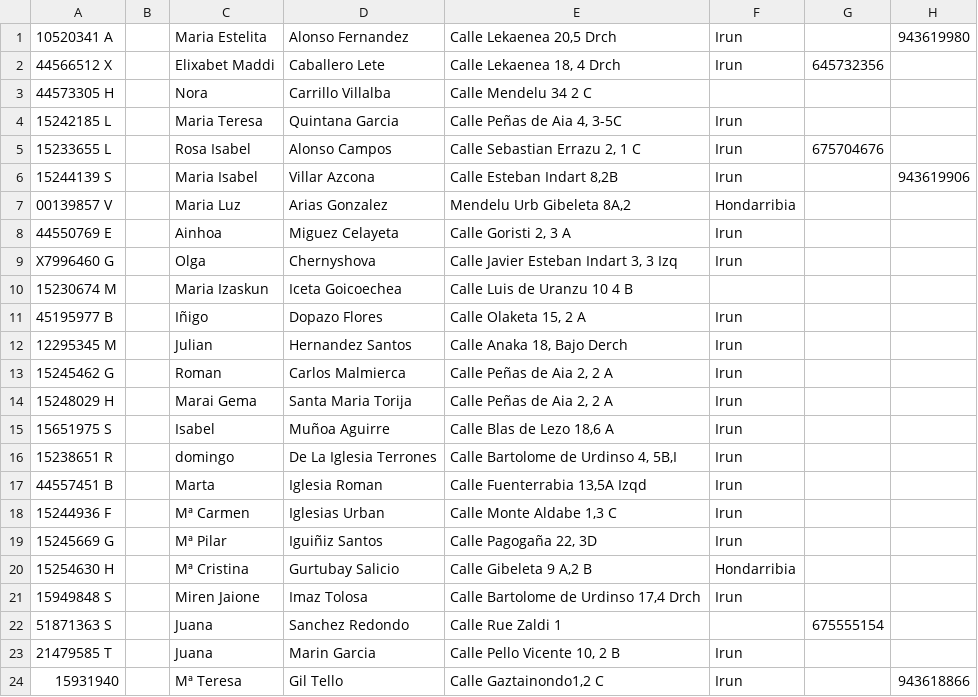
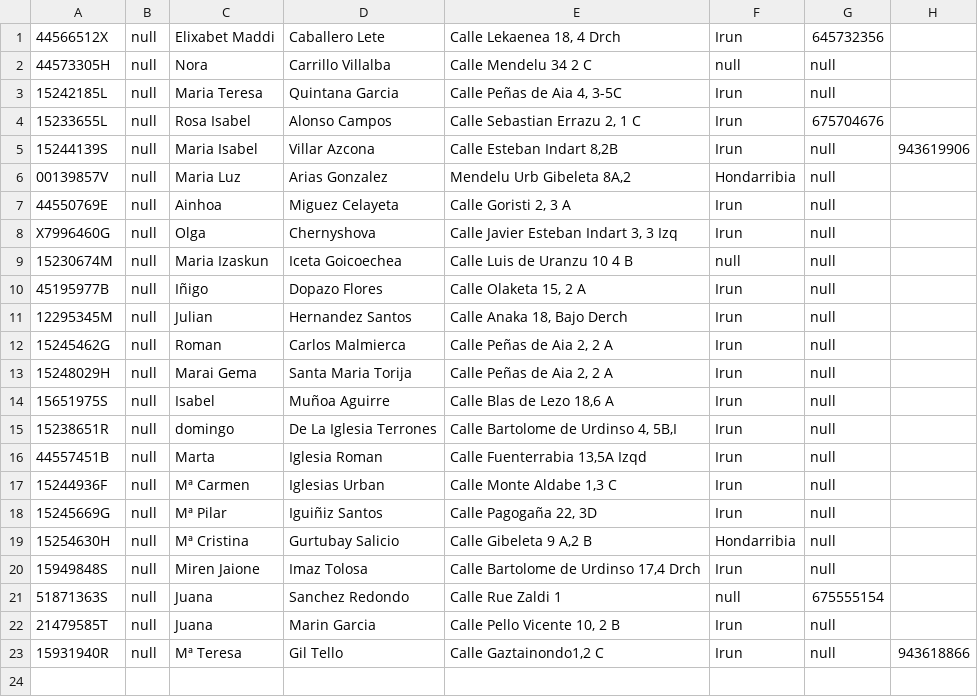
Before and after one commit to lopuma/Liburutegia, a CSV file: scriptAutomatizacion/partners.csv, drawn as a sheet.

```diff
--- a/scriptAutomatizacion/partners.csv
+++ b/scriptAutomatizacion/partners.csv
@@ -1,24 +1,23 @@
-10520341 A;;Maria Estelita;Alonso Fernandez;Calle  Lekaenea 20,5 Drch;Irun;;943619980
-44566512 X;;Elixabet Maddi;Caballero Lete;Calle Lekaenea 18, 4 Drch;Irun;645732356;
-44573305 H;;Nora;Carrillo Villalba;Calle  Mendelu 34 2 C;;;
-15242185 L;;Maria Teresa;Quintana Garcia;Calle  Peñas de Aia 4, 3-5C;Irun;;
-15233655 L;;Rosa Isabel;Alonso Campos;Calle Sebastian Errazu 2, 1 C;Irun;675704676;
-15244139 S;;Maria Isabel;Villar Azcona;Calle Esteban Indart 8,2B;Irun;;943619906
-00139857 V;;Maria Luz;Arias Gonzalez;Mendelu  Urb Gibeleta 8A,2;Hondarribia;;
-44550769 E;;Ainhoa;Miguez Celayeta;Calle  Goristi 2, 3 A;Irun;;
-X7996460 G;;Olga;Chernyshova;Calle Javier Esteban Indart 3, 3 Izq;Irun;;
-15230674 M;;Maria Izaskun;Iceta Goicoechea;Calle Luis de Uranzu 10 4 B;;;
-45195977 B;;Iñigo;Dopazo Flores;Calle  Olaketa 15, 2 A;Irun;;
-12295345 M;;Julian;Hernandez Santos;Calle  Anaka 18, Bajo Derch;Irun;;
-15245462 G;;Roman;Carlos Malmierca;Calle  Peñas de Aia 2, 2 A;Irun;;
-15248029 H;;Marai Gema;Santa Maria Torija;Calle  Peñas de Aia 2, 2 A;Irun;;
-15651975 S;;Isabel;Muñoa Aguirre;Calle Blas de Lezo 18,6 A;Irun;;
-15238651 R;;domingo;De La Iglesia Terrones;Calle Bartolome de Urdinso 4, 5B,I;Irun;;
-44557451 B;;Marta;Iglesia Roman;Calle Fuenterrabia 13,5A Izqd;Irun;;
-15244936 F;;Mª Carmen;Iglesias Urban;Calle  Monte Aldabe 1,3 C;Irun;;
-15245669 G;;Mª Pilar;Iguiñiz Santos;Calle  Pagogaña 22, 3D;Irun;;
-15254630 H;;Mª Cristina;Gurtubay Salicio;Calle Gibeleta 9 A,2 B;Hondarribia;;
-15949848 S;;Miren Jaione;Imaz Tolosa;Calle  Bartolome de Urdinso 17,4 Drch;Irun;;
-51871363 S;;Juana;Sanchez Redondo;Calle Rue Zaldi 1;;675555154;
-21479585 T;;Juana;Marin Garcia;Calle Pello Vicente 10, 2 B;Irun;;
-15931940;;Mª Teresa;Gil Tello;Calle  Gaztainondo1,2 C;Irun;;943618866
+44566512X;null;Elixabet Maddi;Caballero Lete;Calle Lekaenea 18, 4 Drch;Irun;645732356;
+44573305H;null;Nora;Carrillo Villalba;Calle  Mendelu 34 2 C;null;null;
+15242185L;null;Maria Teresa;Quintana Garcia;Calle  Peñas de Aia 4, 3-5C;Irun;null;
+15233655L;null;Rosa Isabel;Alonso Campos;Calle Sebastian Errazu 2, 1 C;Irun;675704676;
+15244139S;null;Maria Isabel;Villar Azcona;Calle Esteban Indart 8,2B;Irun;null;943619906
+00139857V;null;Maria Luz;Arias Gonzalez;Mendelu  Urb Gibeleta 8A,2;Hondarribia;null;
+44550769E;null;Ainhoa;Miguez Celayeta;Calle  Goristi 2, 3 A;Irun;null;
+X7996460G;null;Olga;Chernyshova;Calle Javier Esteban Indart 3, 3 Izq;Irun;null;
+15230674M;null;Maria Izaskun;Iceta Goicoechea;Calle Luis de Uranzu 10 4 B;null;null;
+45195977B;null;Iñigo;Dopazo Flores;Calle  Olaketa 15, 2 A;Irun;null;
+12295345M;null;Julian;Hernandez Santos;Calle  Anaka 18, Bajo Derch;Irun;null;
+15245462G;null;Roman;Carlos Malmierca;Calle  Peñas de Aia 2, 2 A;Irun;null;
+15248029H;null;Marai Gema;Santa Maria Torija;Calle  Peñas de Aia 2, 2 A;Irun;null;
+15651975S;null;Isabel;Muñoa Aguirre;Calle Blas de Lezo 18,6 A;Irun;null;
+15238651R;null;domingo;De La Iglesia Terrones;Calle Bartolome de Urdinso 4, 5B,I;Irun;null;
+44557451B;null;Marta;Iglesia Roman;Calle Fuenterrabia 13,5A Izqd;Irun;null;
+15244936F;null;Mª Carmen;Iglesias Urban;Calle  Monte Aldabe 1,3 C;Irun;null;
+15245669G;null;Mª Pilar;Iguiñiz Santos;Calle  Pagogaña 22, 3D;Irun;null;
+15254630H;null;Mª Cristina;Gurtubay Salicio;Calle Gibeleta 9 A,2 B;Hondarribia;null;
+15949848S;null;Miren Jaione;Imaz Tolosa;Calle  Bartolome de Urdinso 17,4 Drch;Irun;null;
+51871363S;null;Juana;Sanchez Redondo;Calle Rue Zaldi 1;null;675555154;
+21479585T;null;Juana;Marin Garcia;Calle Pello Vicente 10, 2 B;Irun;null;
+15931940R;null;Mª Teresa;Gil Tello;Calle  Gaztainondo1,2 C;Irun;null;943618866
```
Also changed, not shown: 21 other files.
